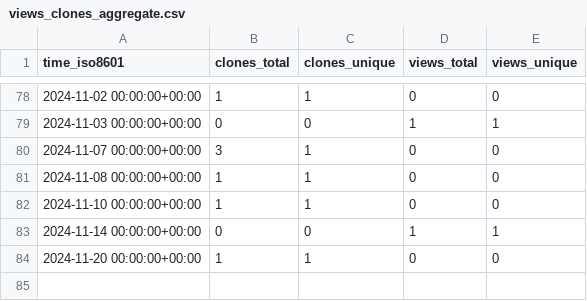
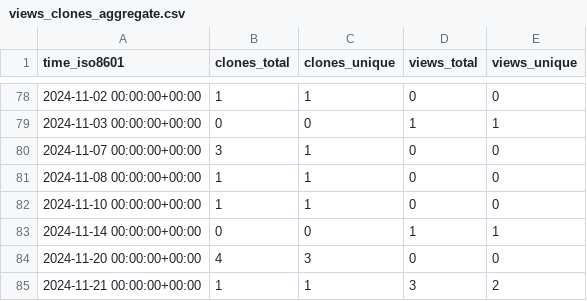
Before and after one commit to demichie/OpenPDAC11, a CSV file: demichie/OpenPDAC-11/ghrs-data/views_clones_aggregate.csv, drawn as a sheet; only a part is shown, gaps mark what is left out.

```diff
--- a/demichie/OpenPDAC-11/ghrs-data/views_clones_aggregate.csv
+++ b/demichie/OpenPDAC-11/ghrs-data/views_clones_aggregate.csv
@@ -83,2 +83,3 @@ time_iso8601,clones_total,clones_unique,views_total,views_unique
 2024-11-14 00:00:00+00:00,0,0,1,1
-2024-11-20 00:00:00+00:00,1,1,0,0
+2024-11-20 00:00:00+00:00,4,3,0,0
+2024-11-21 00:00:00+00:00,1,1,3,2
```
Also changed, not shown: 1 other file.
